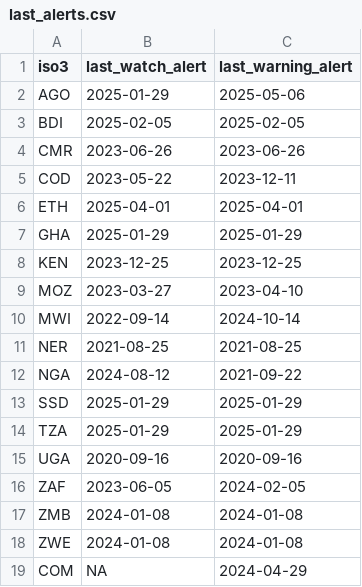
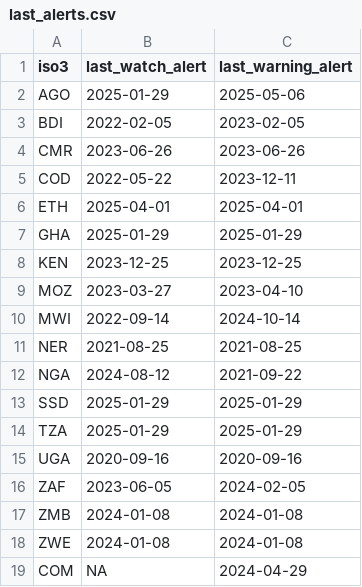
Before and after one commit to OCHA-DAP/ds-afro-cholera, a CSV file: monitoring/last_alerts.csv, drawn as a sheet.

```diff
--- a/monitoring/last_alerts.csv
+++ b/monitoring/last_alerts.csv
@@ -2,5 +2,5 @@ iso3,last_watch_alert,last_warning_alert
 AGO,2025-01-29,2025-05-06
-BDI,2025-02-05,2025-02-05
+BDI,2022-02-05,2023-02-05
 CMR,2023-06-26,2023-06-26
-COD,2023-05-22,2023-12-11
+COD,2022-05-22,2023-12-11
 ETH,2025-04-01,2025-04-01
```
Also changed, not shown: 8 other files.
